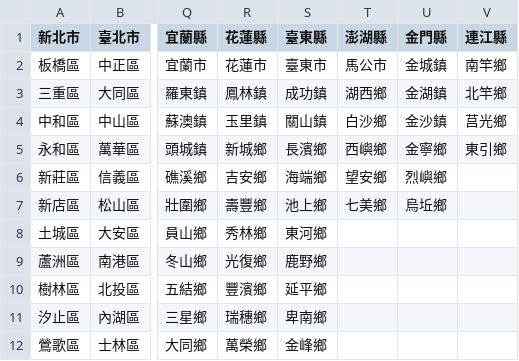
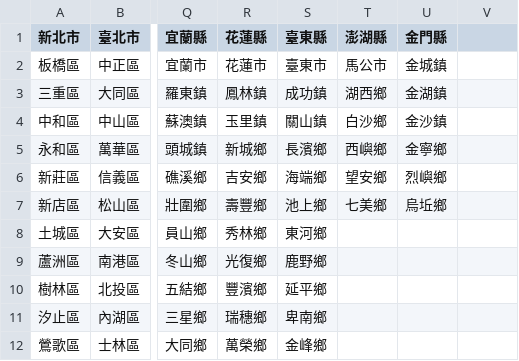
Before and after one commit to myCSisGood/InvoicePlatform, a CSV file: main/management/commands/TW.csv, drawn as a sheet; only a part is shown, gaps mark what is left out; the diff names each change by its address in the sheet, - before the commit and + after, or states it on an @@ line.

```diff
--- a/main/management/commands/TW.csv
+++ b/main/management/commands/TW.csv
-V1: 連江縣
+V1: (empty)
-V2: 南竿鄉
+V2: (empty)
-V3: 北竿鄉
+V3: (empty)
-V4: 莒光鄉
+V4: (empty)
-V5: 東引鄉
+V5: (empty)
```
Also changed, not shown: 8 other files.
